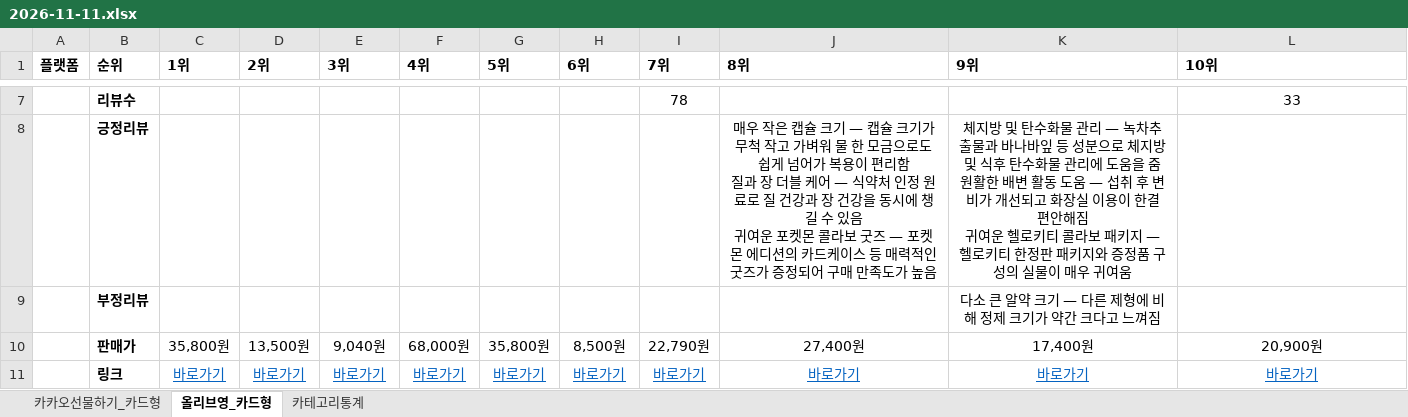
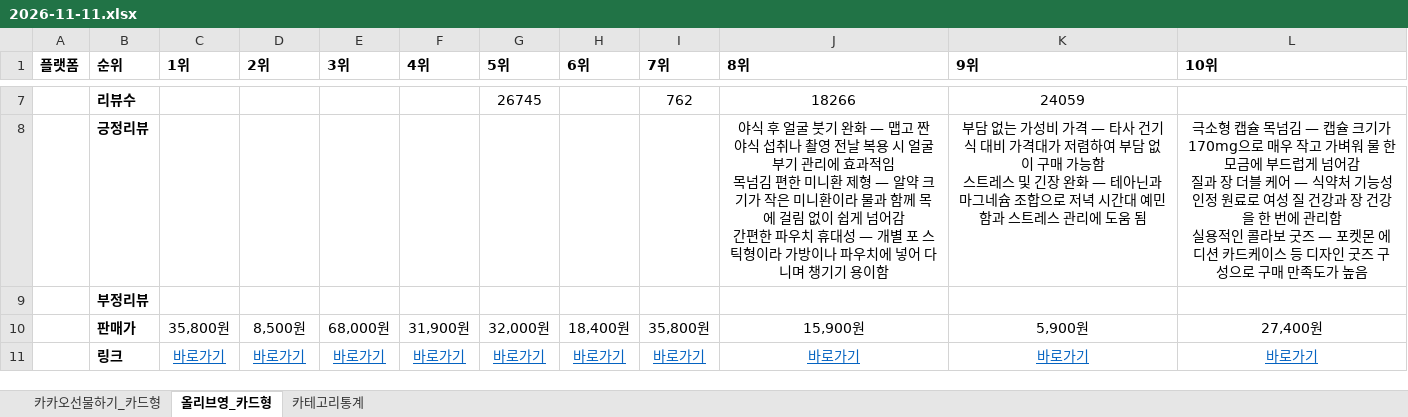
Before and after one commit to primexx98-sudo/online-mall-ranking, an Excel workbook: data/daily/2026-11/2026-11-11.xlsx, sheet 올리브영_카드형, drawn as a sheet; only a part is shown, gaps mark what is left out; values as stored, in another font and other column widths than the file's, no borders; charts and pictures not drawn; ↵ is a line break in a cell; the diff covers the shown part only; the diff names each change by its address in the sheet, - before the commit and + after, or states it on an @@ line.

```diff
--- a/data/daily/2026-11/2026-11-11.xlsx (sheet 올리브영_카드형)
+++ b/data/daily/2026-11/2026-11-11.xlsx (sheet 올리브영_카드형)
-G7 (5위): (empty)
+G7 (5위): 26745
-I7 (7위): 78
+I7 (7위): 762
-J7 (8위): (empty)
+J7 (8위): 18266
-K7 (9위): (empty)
+K7 (9위): 24059
-L7 (10위): 33
+L7 (10위): (empty)
-J8 (8위): 매우 작은 캡슐 크기 — 캡슐 크기가 무척 작고 가벼워 물 한 모금으로도 쉽게 넘어가 복용이 편리함 ↵ 질과 장 더블 케어 — 식약처 인정 원료로 질 건강과 장 건강을 동시에 챙길 수 있음 ↵ 귀여운 포켓몬 콜라보 굿즈 — 포켓몬 에디션의 카드케이스 등 매력적인 굿즈가 증정되어 구매 만족도가 높음
+J8 (8위): 야식 후 얼굴 붓기 완화 — 맵고 짠 야식 섭취나 촬영 전날 복용 시 얼굴 부기 관리에 효과적임 ↵ 목넘김 편한 미니환 제형 — 알약 크기가 작은 미니환이라 물과 함께 목에 걸림 없이 쉽게 넘어감 ↵ 간편한 파우치 휴대성 — 개별 포 스틱형이라 가방이나 파우치에 넣어 다니며 챙기기 용이함
-K8 (9위): 체지방 및 탄수화물 관리 — 녹차추출물과 바나바잎 등 성분으로 체지방 및 식후 탄수화물 관리에 도움을 줌 ↵ 원활한 배변 활동 도움 — 섭취 후 변비가 개선되고 화장실 이용이 한결 편안해짐 ↵ 귀여운 헬로키티 콜라보 패키지 — 헬로키티 한정판 패키지와 증정품 구성의 실물이 매우 귀여움
+K8 (9위): 부담 없는 가성비 가격 — 타사 건기식 대비 가격대가 저렴하여 부담 없이 구매 가능함 ↵ 스트레스 및 긴장 완화 — 테아닌과 마그네슘 조합으로 저녁 시간대 예민함과 스트레스 관리에 도움 됨
-L8 (10위): (empty)
+L8 (10위): 극소형 캡슐 목넘김 — 캡슐 크기가 170mg으로 매우 작고 가벼워 물 한 모금에 부드럽게 넘어감 ↵ 질과 장 더블 케어 — 식약처 기능성 인정 원료로 여성 질 건강과 장 건강을 한 번에 관리함 ↵ 실용적인 콜라보 굿즈 — 포켓몬 에디션 카드케이스 등 디자인 굿즈 구성으로 구매 만족도가 높음
-K9 (9위): 다소 큰 알약 크기 — 다른 제형에 비해 정제 크기가 약간 크다고 느껴짐
+K9 (9위): (empty)
-D10 (2위): 13,500원
+D10 (2위): 8,500원
-E10 (3위): 9,040원
+E10 (3위): 68,000원
-F10 (4위): 68,000원
+F10 (4위): 31,900원
-G10 (5위): 35,800원
+G10 (5위): 32,000원
-H10 (6위): 8,500원
+H10 (6위): 18,400원
-I10 (7위): 22,790원
+I10 (7위): 35,800원
-J10 (8위): 27,400원
+J10 (8위): 15,900원
-K10 (9위): 17,400원
+K10 (9위): 5,900원
-L10 (10위): 20,900원
+L10 (10위): 27,400원
```
Also changed, not shown: 31 edited cells elsewhere in this sheet, sheet 카카오선물하기_카드형, sheet 카테고리통계, charts or pictures.
